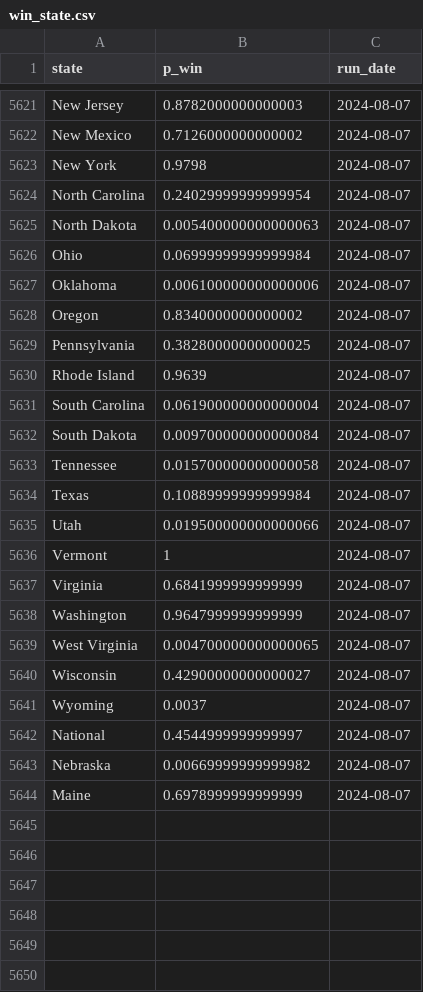
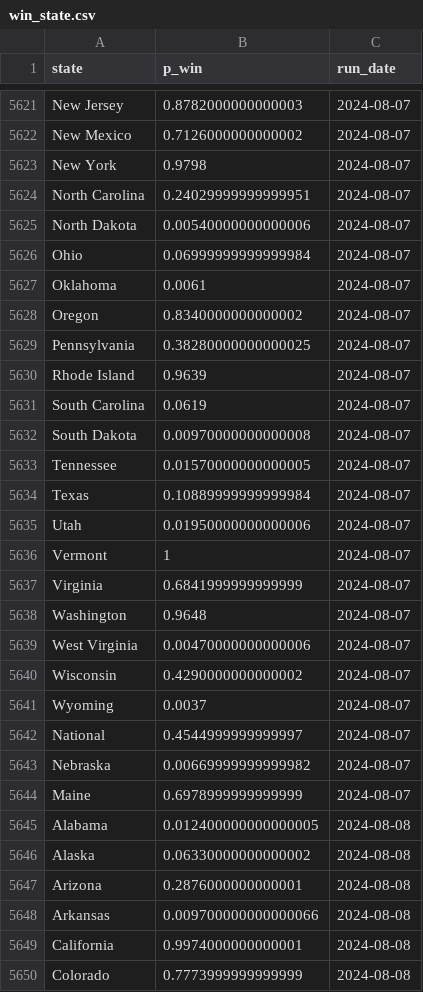
Before and after one commit to markjrieke/2024-potus, a CSV file: out/polls/win_state.csv, drawn as a sheet; only a part is shown, gaps mark what is left out; the diff covers the shown part only.

```diff
--- a/out/polls/win_state.csv
+++ b/out/polls/win_state.csv
@@ -5623,6 +5623,6 @@ New Mexico,0.7126000000000002,2024-08-07
 New York,0.9798,2024-08-07
-North Carolina,0.24029999999999954,2024-08-07
-North Dakota,0.005400000000000063,2024-08-07
+North Carolina,0.24029999999999951,2024-08-07
+North Dakota,0.00540000000000006,2024-08-07
 Ohio,0.06999999999999984,2024-08-07
-Oklahoma,0.006100000000000006,2024-08-07
+Oklahoma,0.0061,2024-08-07
 Oregon,0.8340000000000002,2024-08-07
@@ -5630,12 +5630,12 @@ Pennsylvania,0.38280000000000025,2024-08-07
 Rhode Island,0.9639,2024-08-07
-South Carolina,0.061900000000000004,2024-08-07
-South Dakota,0.009700000000000084,2024-08-07
-Tennessee,0.015700000000000058,2024-08-07
+South Carolina,0.0619,2024-08-07
+South Dakota,0.00970000000000008,2024-08-07
+Tennessee,0.01570000000000005,2024-08-07
 Texas,0.10889999999999984,2024-08-07
-Utah,0.019500000000000066,2024-08-07
+Utah,0.01950000000000006,2024-08-07
 Vermont,1,2024-08-07
 Virginia,0.6841999999999999,2024-08-07
-Washington,0.9647999999999999,2024-08-07
-West Virginia,0.004700000000000065,2024-08-07
-Wisconsin,0.42900000000000027,2024-08-07
+Washington,0.9648,2024-08-07
+West Virginia,0.00470000000000006,2024-08-07
+Wisconsin,0.4290000000000002,2024-08-07
 Wyoming,0.0037,2024-08-07
@@ -5644 +5644,7 @@ Nebraska,0.00669999999999982,2024-08-07
 Maine,0.6978999999999999,2024-08-07
+Alabama,0.012400000000000005,2024-08-08
+Alaska,0.06330000000000002,2024-08-08
+Arizona,0.2876000000000001,2024-08-08
+Arkansas,0.009700000000000066,2024-08-08
+California,0.9974000000000001,2024-08-08
+Colorado,0.7773999999999999,2024-08-08
```
Also changed, not shown: 51 added rows and 15 edited cells elsewhere in this file, out/approval/e_day_approval_current.csv, out/model_log.csv, 7 other files.
